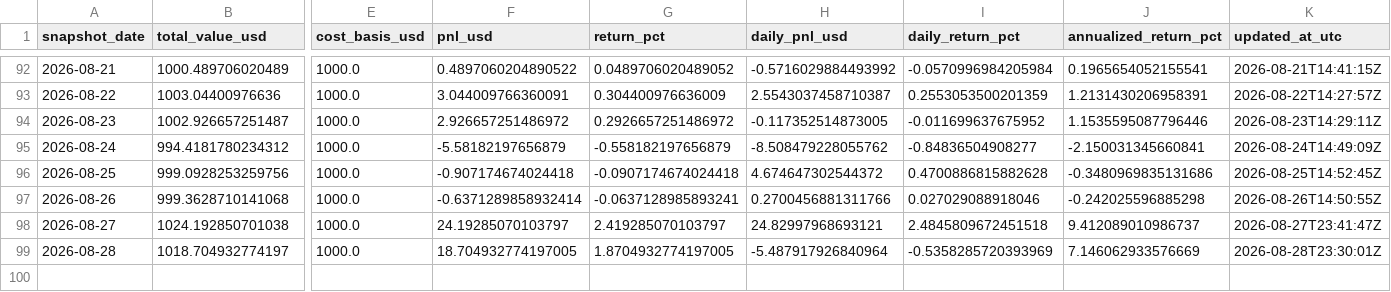
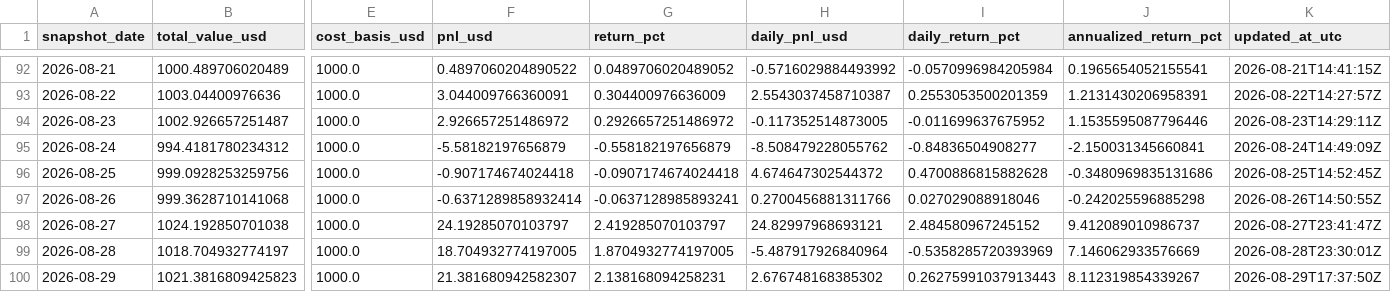
Before and after one commit to linjiw/quant-learn, a CSV file: data/portfolio/ai_portfolio_summary.csv, drawn as a sheet; only a part is shown, gaps mark what is left out; rows hold the shown columns only; the diff names each change by its address in the sheet, - before the commit and + after, or states it on an @@ line.

```diff
--- a/data/portfolio/ai_portfolio_summary.csv
+++ b/data/portfolio/ai_portfolio_summary.csv
-I98 (daily_return_pct): 2.4845809672451518
+I98 (daily_return_pct): 2.484580967245152
+row 100: 2026-08-29 | 1021.3816809425823 | 1000.0 | 21.381680942582307 | 2.138168094258231 | 2.676748168385302 | 0.26275991037913443 | 8.112319854339267 | 2026-08-29T17:37:50Z
```
Also changed, not shown: data/portfolio/ai_portfolio_snapshots.csv.
